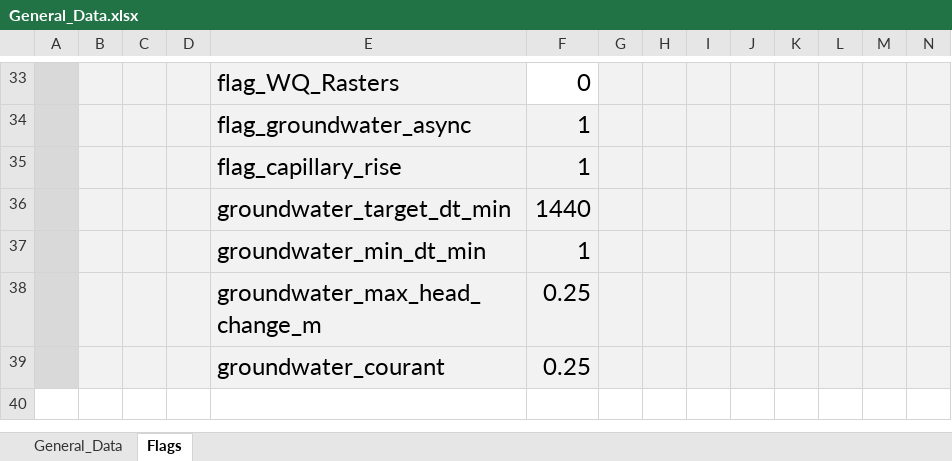
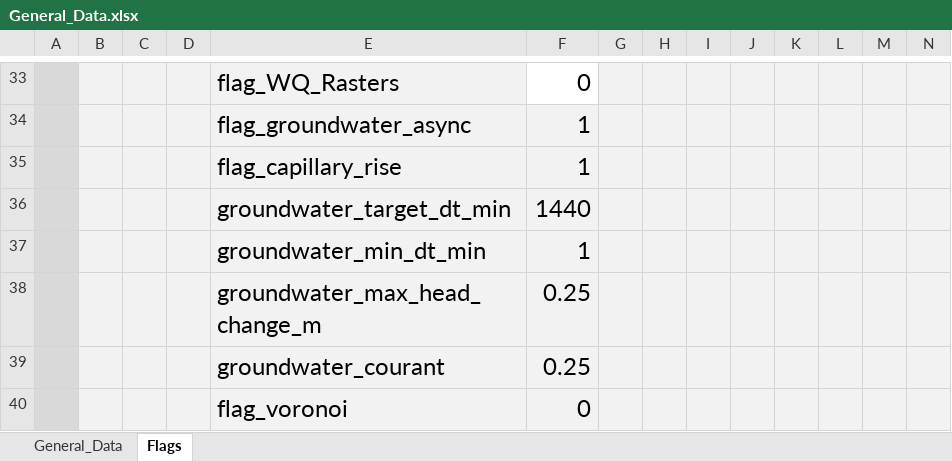
Before and after one commit to marcusnobrega-eng/HydroPol2D, an Excel workbook: Examples/Stanford/Input_Data_Sheets/General_Data.xlsx, sheet Flags, drawn as a sheet; only a part is shown, gaps mark what is left out; values as stored, in another font and other column widths than the file's, no borders; rows hold the shown columns only; the diff names each change by its address in the sheet, - before the commit and + after, or states it on an @@ line.

```diff
--- a/Examples/Stanford/Input_Data_Sheets/General_Data.xlsx (sheet Flags)
+++ b/Examples/Stanford/Input_Data_Sheets/General_Data.xlsx (sheet Flags)
+row 40:  |  |  |  | flag_voronoi | 0
```
Also changed, not shown: sheet General_Data, charts or pictures, Input_Data_Sheets/General_Data.xlsx, 37 other files.
